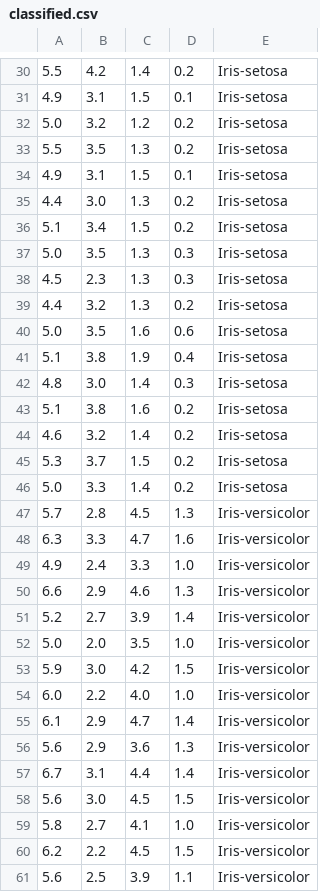
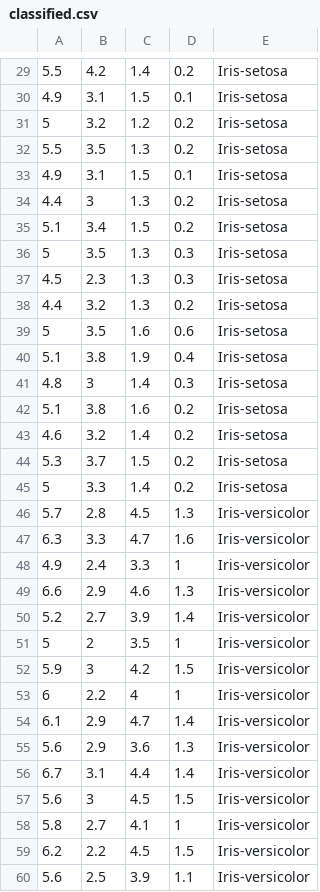
Before and after one commit to romiget/Advanced-Programming-1-ex2, a CSV file: Server Side/cmake-build-debug/classified.csv, drawn as a sheet; only a part is shown, gaps mark what is left out; removed rows and columns are numbered as before the commit, all else as after; the diff covers the shown part only; the diff names each change by its address in the sheet, - before the commit and + after, or states it on an @@ line.

```diff
--- a/Server Side/cmake-build-debug/classified.csv
+++ b/Server Side/cmake-build-debug/classified.csv
-A31: 5.0
+A31: 5
-B34: 3.0
+B34: 3
-A36: 5.0
+A36: 5
-A39: 5.0
+A39: 5
-B41: 3.0
+B41: 3
-A45: 5.0
+A45: 5
-D48: 1.0
+D48: 1
-row 52: 5.0 | 2.0 | 3.5 | 1.0 | Iris-versicolor
+row 51: 5 | 2 | 3.5 | 1 | Iris-versicolor
-B52: 3.0
+B52: 3
-row 54: 6.0 | 2.2 | 4.0 | 1.0 | Iris-versicolor
+row 53: 6 | 2.2 | 4 | 1 | Iris-versicolor
-B57: 3.0
+B57: 3
-D58: 1.0
+D58: 1
```
Also changed, not shown: 1 removed row and 48 edited cells elsewhere in this file, 2 other files.
